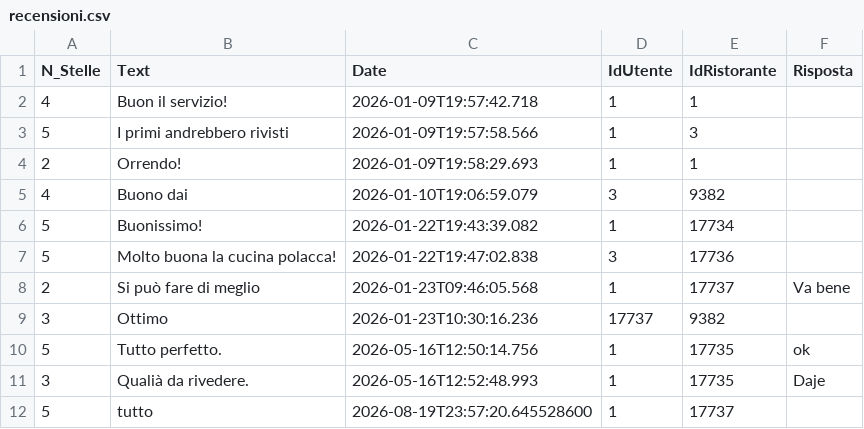
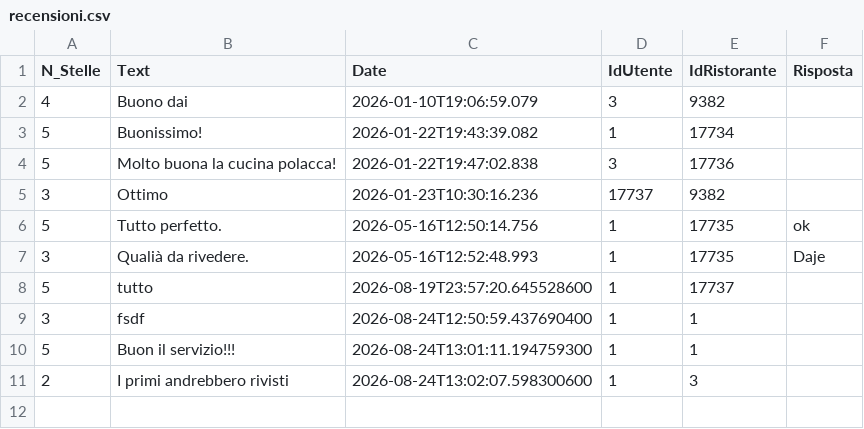
Before and after one commit to Tommaso-Ossuzio/theknife, a CSV file: data/recensioni.csv, drawn as a sheet; removed rows and columns are numbered as before the commit, all else as after; the diff names each change by its address in the sheet, - before the commit and + after, or states it on an @@ line.

```diff
--- a/data/recensioni.csv
+++ b/data/recensioni.csv
-row 2: 4 | Buon il servizio! | 2026-01-09T19:57:42.718 | 1 | 1
-row 3: 5 | I primi andrebbero rivisti | 2026-01-09T19:57:58.566 | 1 | 3
-row 4: 2 | Orrendo! | 2026-01-09T19:58:29.693 | 1 | 1
-row 8: 2 | Si può fare di meglio | 2026-01-23T09:46:05.568 | 1 | 17737 | Va bene
+row 9: 3 | fsdf | 2026-08-24T12:50:59.437690400 | 1 | 1
+row 10: 5 | Buon il servizio!!! | 2026-08-24T13:01:11.194759300 | 1 | 1
+row 11: 2 | I primi andrebbero rivisti | 2026-08-24T13:02:07.598300600 | 1 | 3
```
Also changed, not shown: 2 other files.
